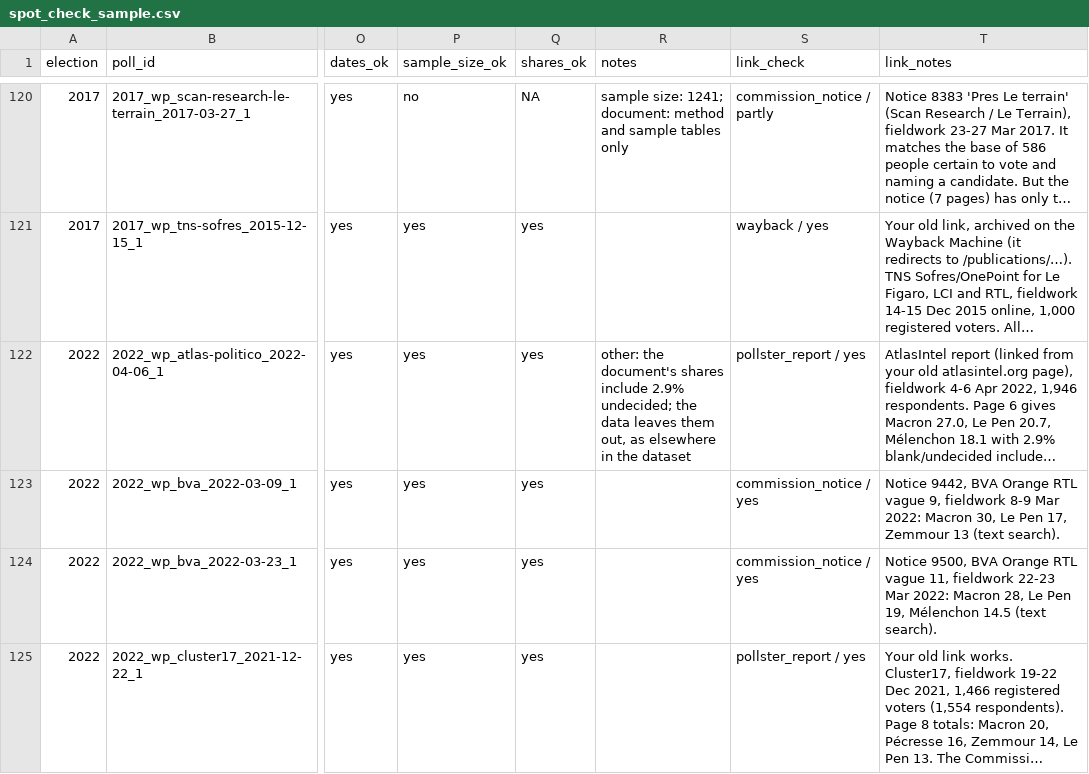
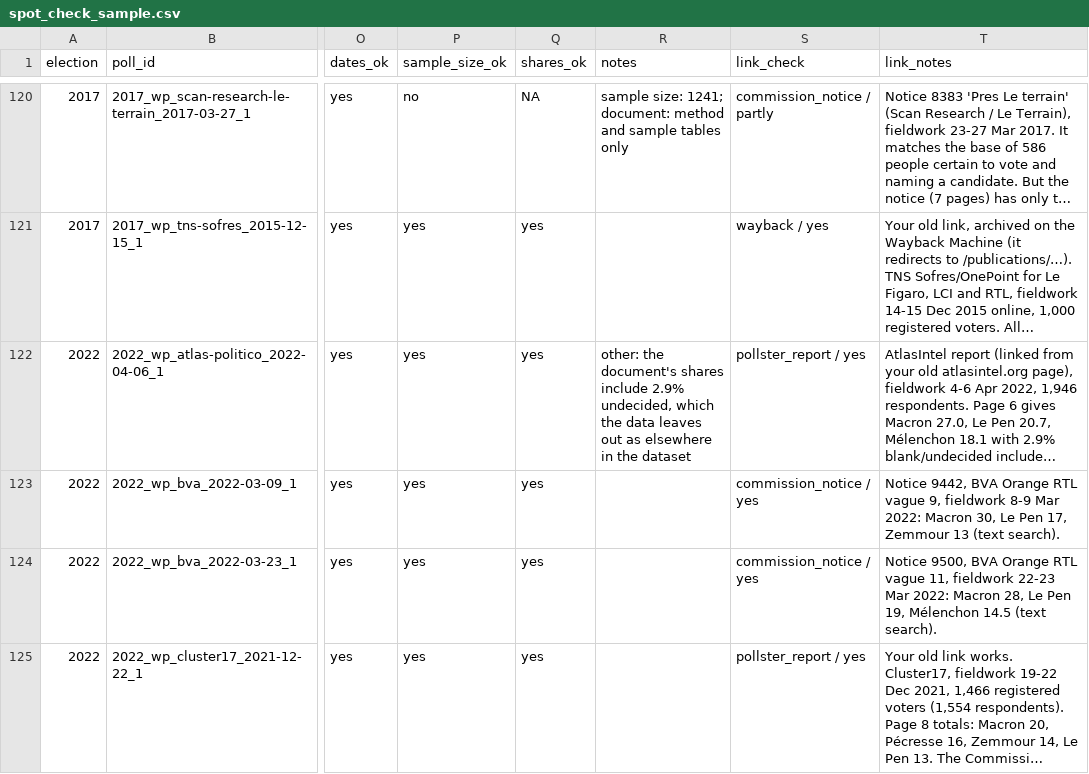
Before and after one commit to clarasalas/strategic-voting-polls-2RS, a CSV file: validation/spot_check_sample.csv, drawn as a sheet; only a part is shown, gaps mark what is left out; long unchanged cells end in …; the diff names each change by its address in the sheet, - before the commit and + after, or states it on an @@ line.

```diff
--- a/validation/spot_check_sample.csv
+++ b/validation/spot_check_sample.csv
-R122 (notes): …include 2.9% undecided; the data leaves them out, as elsewhere…
+R122 (notes): …include 2.9% undecided, which the data leaves out as elsewhere…
```
Also changed, not shown: 5 other files.
